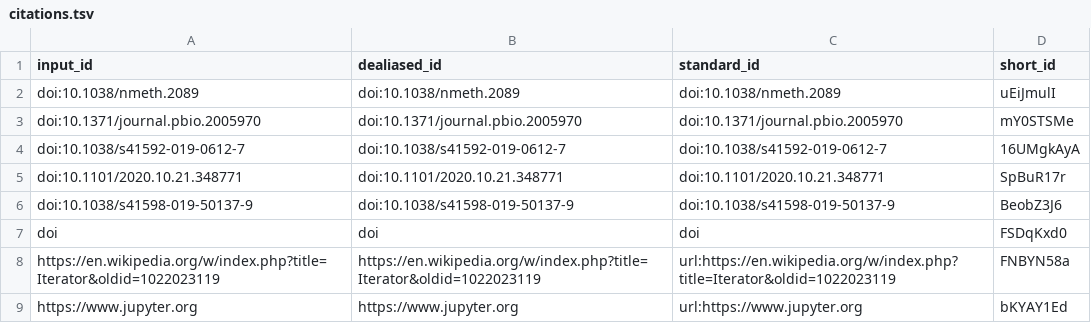
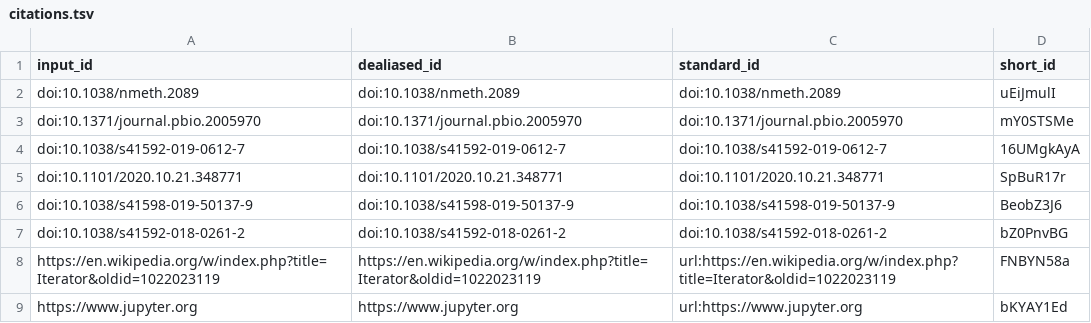
Before and after one commit to samuelorion/methods_paper, a TSV file: citations.tsv, drawn as a sheet.

```diff
--- a/citations.tsv
+++ b/citations.tsv
@@ -6,3 +6,3 @@ doi:10.1101/2020.10.21.348771	doi:10.1101/2020.10.21.348771	doi:10.1101/2020.10.
 doi:10.1038/s41598-019-50137-9	doi:10.1038/s41598-019-50137-9	doi:10.1038/s41598-019-50137-9	BeobZ3J6
-doi	doi	doi	FSDqKxd0
+doi:10.1038/s41592-018-0261-2	doi:10.1038/s41592-018-0261-2	doi:10.1038/s41592-018-0261-2	bZ0PnvBG
 https://en.wikipedia.org/w/index.php?title=Iterator&oldid=1022023119	https://en.wikipedia.org/w/index.php?title=Iterator&oldid=1022023119	url:https://en.wikipedia.org/w/index.php?title=Iterator&oldid=1022023119	FNBYN58a
```
Also changed, not shown: 7 other files.
